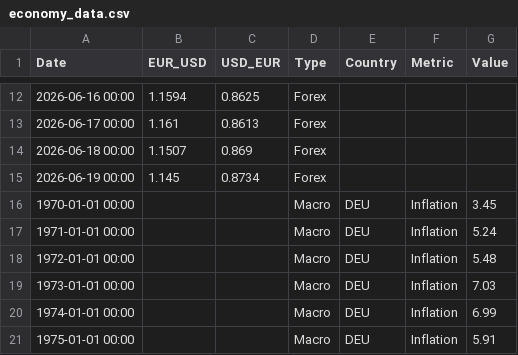
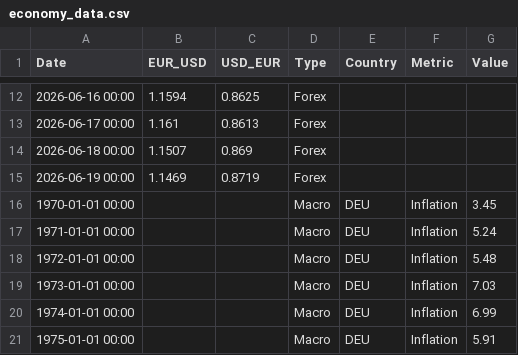
Before and after one commit to ali-informatics/economic-data-pipeline, a CSV file: data/economy_data.csv, drawn as a sheet; only a part is shown, gaps mark what is left out.

```diff
--- a/data/economy_data.csv
+++ b/data/economy_data.csv
@@ -14,3 +14,3 @@ Date,EUR_USD,USD_EUR,Type,Country,Metric,Value
 2026-06-18 00:00,1.1507,0.869,Forex,,,
-2026-06-19 00:00,1.145,0.8734,Forex,,,
+2026-06-19 00:00,1.1469,0.8719,Forex,,,
 1970-01-01 00:00,,,Macro,DEU,Inflation,3.45
```
